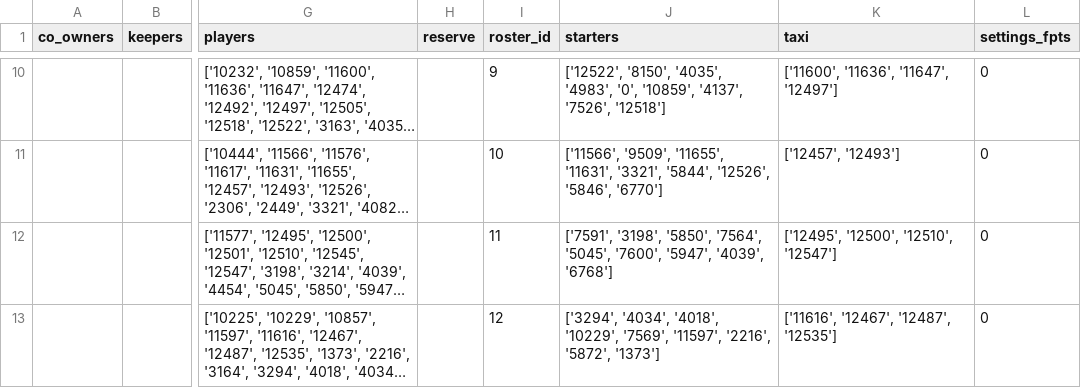
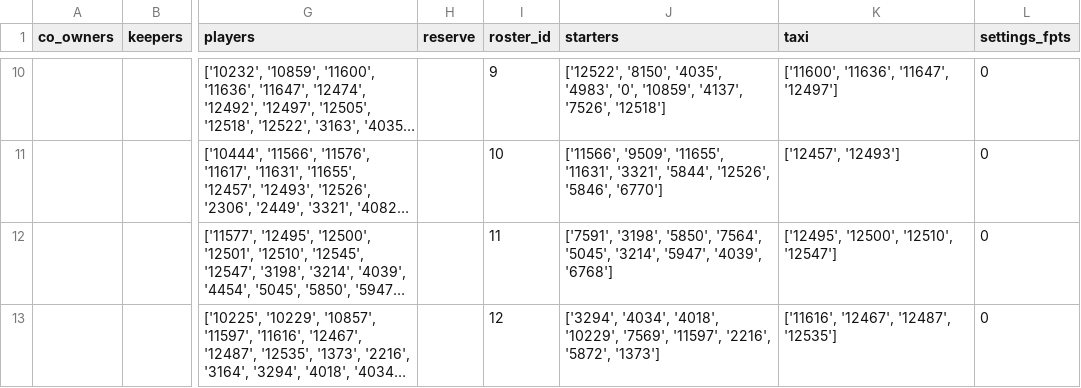
Before and after one commit to edbudda77/sleeper, a CSV file: mmmc/Extract/2025/roster.csv, drawn as a sheet; only a part is shown, gaps mark what is left out; long unchanged cells end in …; the diff names each change by its address in the sheet, - before the commit and + after, or states it on an @@ line.

```diff
--- a/mmmc/Extract/2025/roster.csv
+++ b/mmmc/Extract/2025/roster.csv
-J12 (starters): …'7564', '5045', '7600', '5947', '4039',…
+J12 (starters): …'7564', '5045', '3214', '5947', '4039',…
```
Also changed, not shown: mmmc/Extract/2025/full_roster.csv, mmmc/Extract/2025/league.csv, 25 other files.
